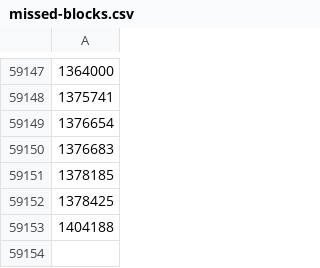
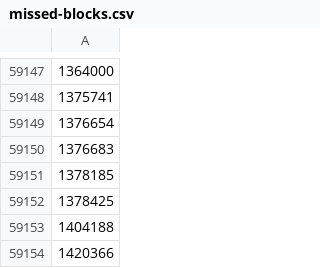
Before and after one commit to aodhgan/randomness-analysis, a CSV file: missed-blocks.csv, drawn as a sheet; only a part is shown, gaps mark what is left out.

```diff
--- a/missed-blocks.csv
+++ b/missed-blocks.csv
@@ -59153 +59153,2 @@
 1404188
+1420366
```
Also changed, not shown: 2 other files.
